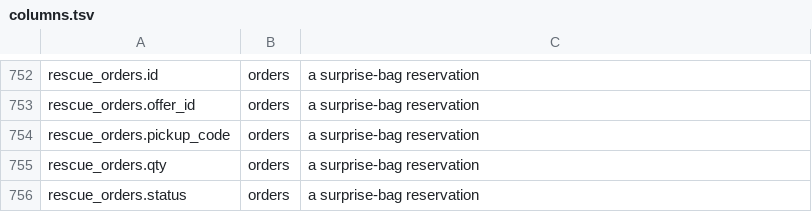
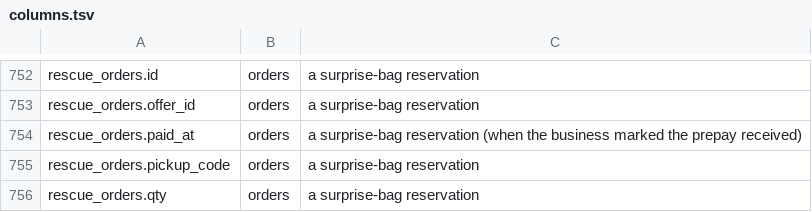
Before and after one commit to levismadar80-ship-it/FoodMamkor, a TSV file: docs/privacy/columns.tsv, drawn as a sheet; only a part is shown, gaps mark what is left out; the shorter side is filled out with more unchanged rows; the diff names each change by its address in the sheet, - before the commit and + after, or states it on an @@ line.

```diff
--- a/docs/privacy/columns.tsv
+++ b/docs/privacy/columns.tsv
+row 754: rescue_orders.paid_at | orders | a surprise-bag reservation (when the business marked the prepay received)
```
Also changed, not shown: scripts/checks/lint-ratchet-baseline.tsv, 21 other files.
